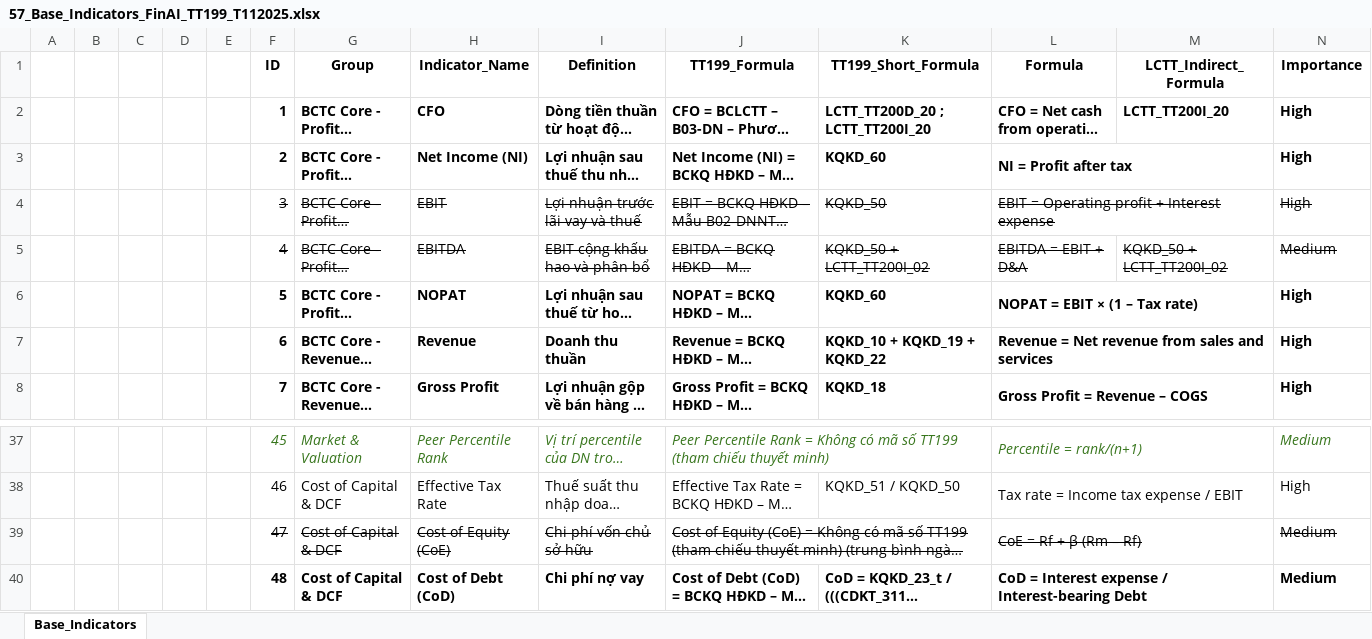
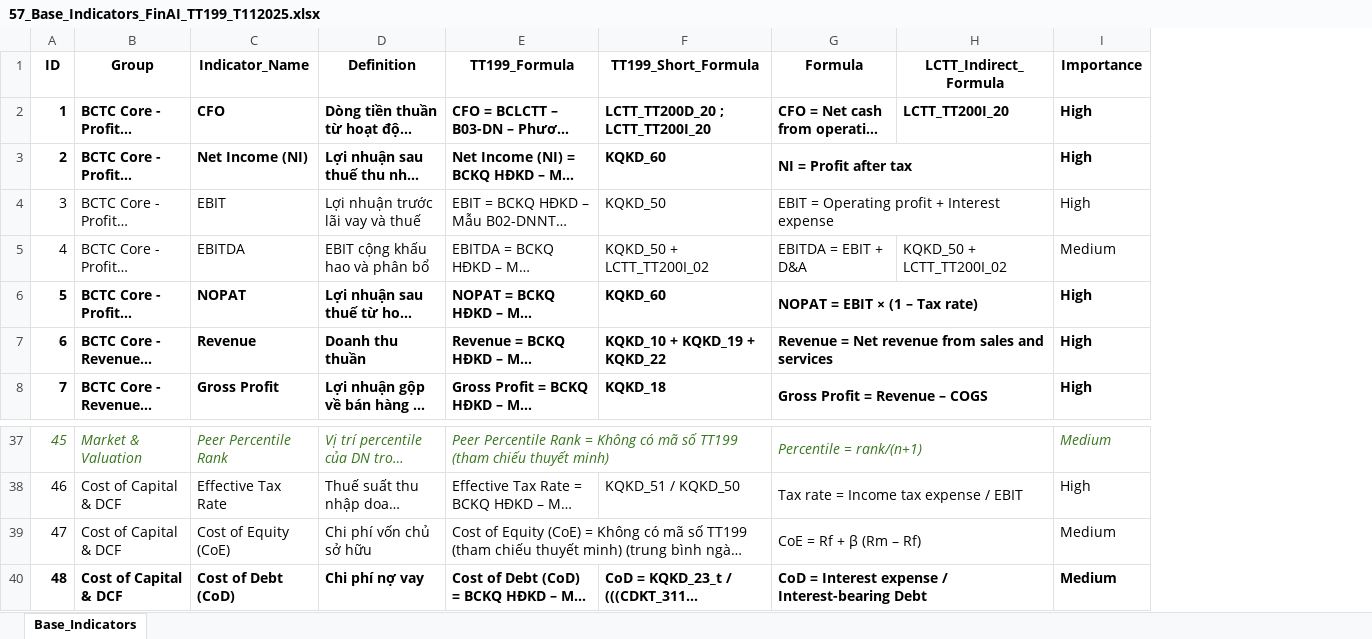
Before and after one commit to DoanNgocCuong/fintech, an Excel workbook: Gen57Metrics/57_Base_Indicators_FinAI_TT199_T112025.xlsx, sheet Base_Indicators, drawn as a sheet; only a part is shown, gaps mark what is left out; long unchanged cells end in …; values as stored, in another font and other column widths than the file's, no borders; removed rows and columns are numbered as before the commit, all else as after; the diff names each change by its address in the sheet, - before the commit and + after, or states it on an @@ line.

```diff
--- a/Gen57Metrics/57_Base_Indicators_FinAI_TT199_T112025.xlsx (sheet Base_Indicators)
+++ b/Gen57Metrics/57_Base_Indicators_FinAI_TT199_T112025.xlsx (sheet Base_Indicators)
-column A, empty
-column B, empty
-column C, empty
-column D, empty
-column E, empty
-A4:G4 strikethrough: on
+A4:G4 strikethrough: off
-I4 strikethrough: on
+I4 strikethrough: off
-A5:I5 strikethrough: on
+A5:I5 strikethrough: off
-A39:E39 strikethrough: on
+A39:E39 strikethrough: off
-G39 strikethrough: on
+G39 strikethrough: off
-I39 strikethrough: on
+I39 strikethrough: off
```
Also changed, not shown: 6 other files.
